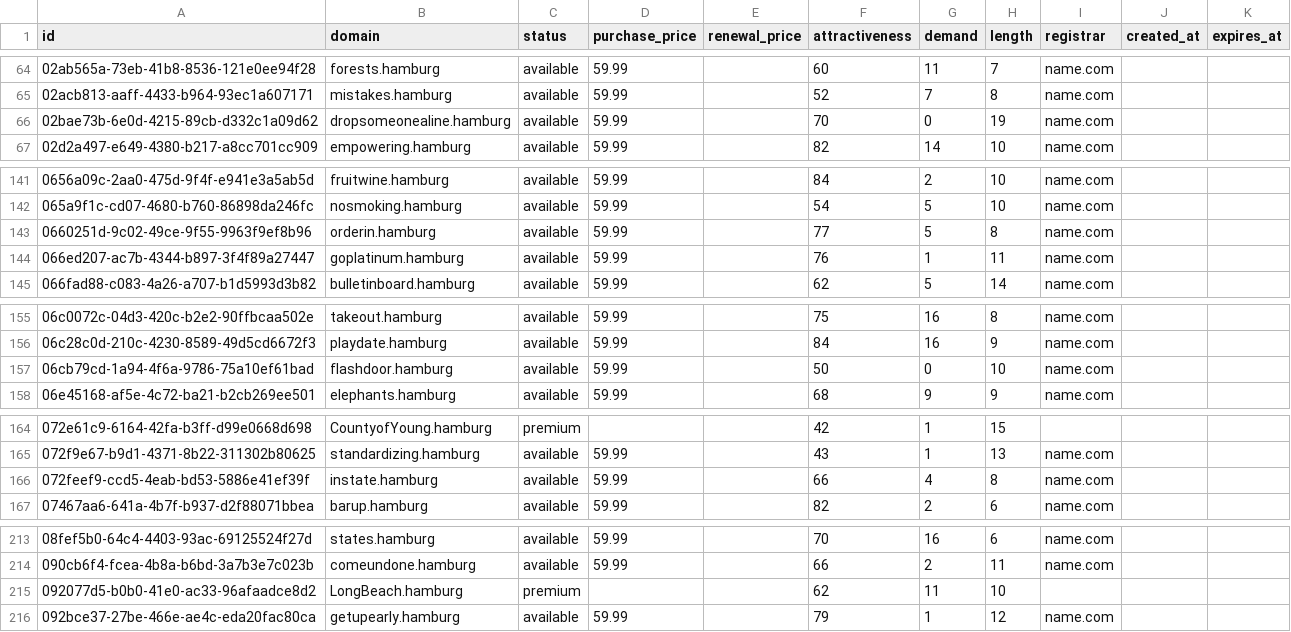
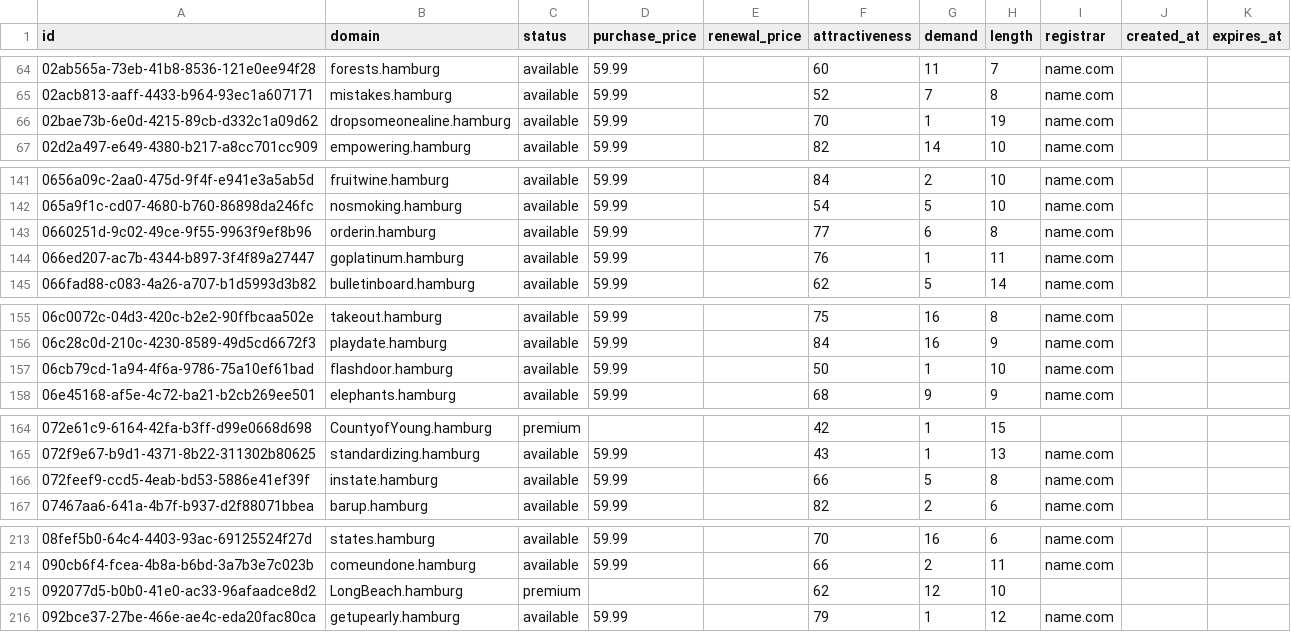
Before and after one commit to UniqueDomains/hamburg-oneword-domains, a CSV file: hamburg.csv, drawn as a sheet; only a part is shown, gaps mark what is left out; the diff covers the shown part only.

```diff
--- a/hamburg.csv
+++ b/hamburg.csv
@@ -65,3 +65,3 @@ id,domain,status,purchase_price,renewal_price,attractiveness,demand,length,regis
 02acb813-aaff-4433-b964-93ec1a607171,mistakes.hamburg,available,59.99,,52,7,8,name.com,,
-02bae73b-6e0d-4215-89cb-d332c1a09d62,dropsomeonealine.hamburg,available,59.99,,70,0,19,name.com,,
+02bae73b-6e0d-4215-89cb-d332c1a09d62,dropsomeonealine.hamburg,available,59.99,,70,1,19,name.com,,
 02d2a497-e649-4380-b217-a8cc701cc909,empowering.hamburg,available,59.99,,82,14,10,name.com,,
@@ -142,3 +142,3 @@ id,domain,status,purchase_price,renewal_price,attractiveness,demand,length,regis
 065a9f1c-cd07-4680-b760-86898da246fc,nosmoking.hamburg,available,59.99,,54,5,10,name.com,,
-0660251d-9c02-49ce-9f55-9963f9ef8b96,orderin.hamburg,available,59.99,,77,5,8,name.com,,
+0660251d-9c02-49ce-9f55-9963f9ef8b96,orderin.hamburg,available,59.99,,77,6,8,name.com,,
 066ed207-ac7b-4344-b897-3f4f89a27447,goplatinum.hamburg,available,59.99,,76,1,11,name.com,,
@@ -156,3 +156,3 @@ id,domain,status,purchase_price,renewal_price,attractiveness,demand,length,regis
 06c28c0d-210c-4230-8589-49d5cd6672f3,playdate.hamburg,available,59.99,,84,16,9,name.com,,
-06cb79cd-1a94-4f6a-9786-75a10ef61bad,flashdoor.hamburg,available,59.99,,50,0,10,name.com,,
+06cb79cd-1a94-4f6a-9786-75a10ef61bad,flashdoor.hamburg,available,59.99,,50,1,10,name.com,,
 06e45168-af5e-4c72-ba21-b2cb269ee501,elephants.hamburg,available,59.99,,68,9,9,name.com,,
@@ -165,3 +165,3 @@ id,domain,status,purchase_price,renewal_price,attractiveness,demand,length,regis
 072f9e67-b9d1-4371-8b22-311302b80625,standardizing.hamburg,available,59.99,,43,1,13,name.com,,
-072feef9-ccd5-4eab-bd53-5886e41ef39f,instate.hamburg,available,59.99,,66,4,8,name.com,,
+072feef9-ccd5-4eab-bd53-5886e41ef39f,instate.hamburg,available,59.99,,66,5,8,name.com,,
 07467aa6-641a-4b7f-b937-d2f88071bbea,barup.hamburg,available,59.99,,82,2,6,name.com,,
@@ -214,3 +214,3 @@ id,domain,status,purchase_price,renewal_price,attractiveness,demand,length,regis
 090cb6f4-fcea-4b8a-b6bd-3a7b3e7c023b,comeundone.hamburg,available,59.99,,66,2,11,name.com,,
-092077d5-b0b0-41e0-ac33-96afaadce8d2,LongBeach.hamburg,premium,,,62,11,10,,,
+092077d5-b0b0-41e0-ac33-96afaadce8d2,LongBeach.hamburg,premium,,,62,12,10,,,
 092bce37-27be-466e-ae4c-eda20fac80ca,getupearly.hamburg,available,59.99,,79,1,12,name.com,,
```
Also changed, not shown: 19 edited cells elsewhere in this file, 4 other files.
